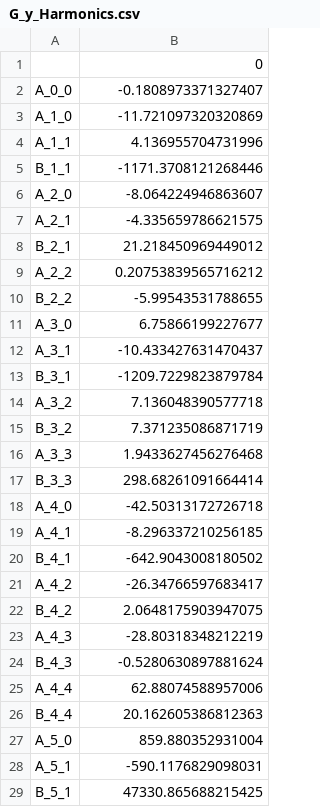
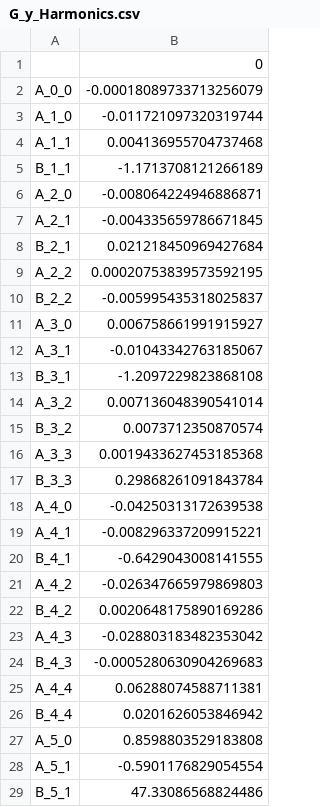
Before and after one commit to Image-X-Institute/mri_distortion_toolkit, a CSV file: examples/_example_data/G_y_Harmonics.csv, drawn as a sheet; only a part is shown; the diff covers the shown part only.

```diff
--- a/examples/_example_data/G_y_Harmonics.csv
+++ b/examples/_example_data/G_y_Harmonics.csv
@@ -1,29 +1,29 @@
 ,0
-A_0_0,-0.1808973371327407
-A_1_0,-11.721097320320869
-A_1_1,4.136955704731996
-B_1_1,-1171.3708121268446
-A_2_0,-8.064224946863607
-A_2_1,-4.335659786621575
-B_2_1,21.218450969449012
-A_2_2,0.20753839565716212
-B_2_2,-5.99543531788655
-A_3_0,6.75866199227677
-A_3_1,-10.433427631470437
-B_3_1,-1209.7229823879784
-A_3_2,7.136048390577718
-B_3_2,7.371235086871719
-A_3_3,1.9433627456276468
-B_3_3,298.68261091664414
-A_4_0,-42.50313172726718
-A_4_1,-8.296337210256185
-B_4_1,-642.9043008180502
-A_4_2,-26.34766597683417
-B_4_2,2.0648175903947075
-A_4_3,-28.80318348212219
-B_4_3,-0.5280630897881624
-A_4_4,62.88074588957006
-B_4_4,20.162605386812363
-A_5_0,859.880352931004
-A_5_1,-590.1176829098031
-B_5_1,47330.865688215425
+A_0_0,-0.00018089733713256079
+A_1_0,-0.011721097320319744
+A_1_1,0.004136955704737468
+B_1_1,-1.1713708121266189
+A_2_0,-0.008064224946886871
+A_2_1,-0.004335659786671845
+B_2_1,0.021218450969427684
+A_2_2,0.00020753839573592195
+B_2_2,-0.005995435318025837
+A_3_0,0.006758661991915927
+A_3_1,-0.01043342763185067
+B_3_1,-1.2097229823868108
+A_3_2,0.007136048390541014
+B_3_2,0.0073712350870574
+A_3_3,0.0019433627453185368
+B_3_3,0.29868261091843784
+A_4_0,-0.04250313172639538
+A_4_1,-0.008296337209915221
+B_4_1,-0.6429043008141555
+A_4_2,-0.026347665979869803
+B_4_2,0.0020648175890169286
+A_4_3,-0.028803183482353042
+B_4_3,-0.0005280630904269683
+A_4_4,0.06288074588711381
+B_4_4,0.0201626053846942
+A_5_0,0.8598803529183808
+A_5_1,-0.5901176829054554
+B_5_1,47.33086568824486
```
Also changed, not shown: 8 edited cells elsewhere in this file, examples/_example_data/B0_Harmonics.csv, examples/_example_data/Bfields.csv, 3 other files.
